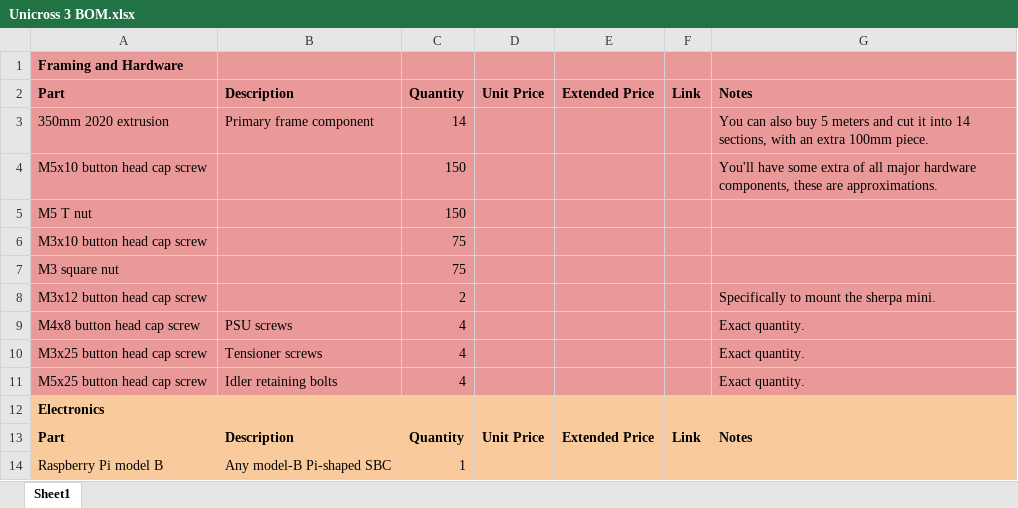
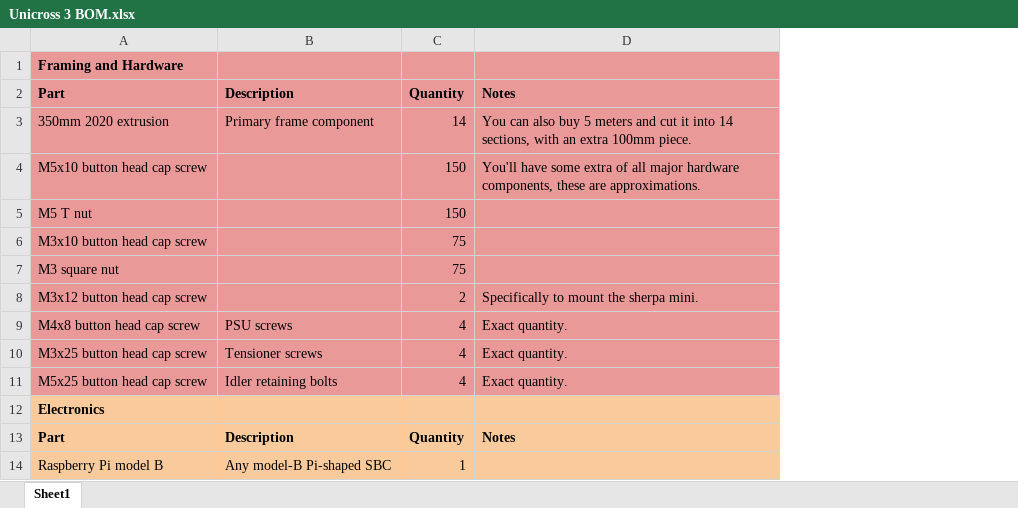
Before and after one commit to IceChes/Unicross-3, an Excel workbook: Documentation/Unicross 3 BOM.xlsx, sheet Sheet1, drawn as a sheet; only a part is shown; values as stored, in another font and other column widths than the file's, no borders; charts and pictures not drawn; the diff names each change by its address in the sheet, - before the commit and + after, or states it on an @@ line.

```diff
--- a/Documentation/Unicross 3 BOM.xlsx (sheet Sheet1)
+++ b/Documentation/Unicross 3 BOM.xlsx (sheet Sheet1)
-column D, rows 2-13: Unit Price |  |  |  |  |  |  |  |  |  |  | Unit Price
-column E, rows 2-13: Extended Price |  |  |  |  |  |  |  |  |  |  | Extended Price
-column F, rows 2-13: Link |  |  |  |  |  |  |  |  |  |  | Link
```
Also changed, not shown: 1 other file.
